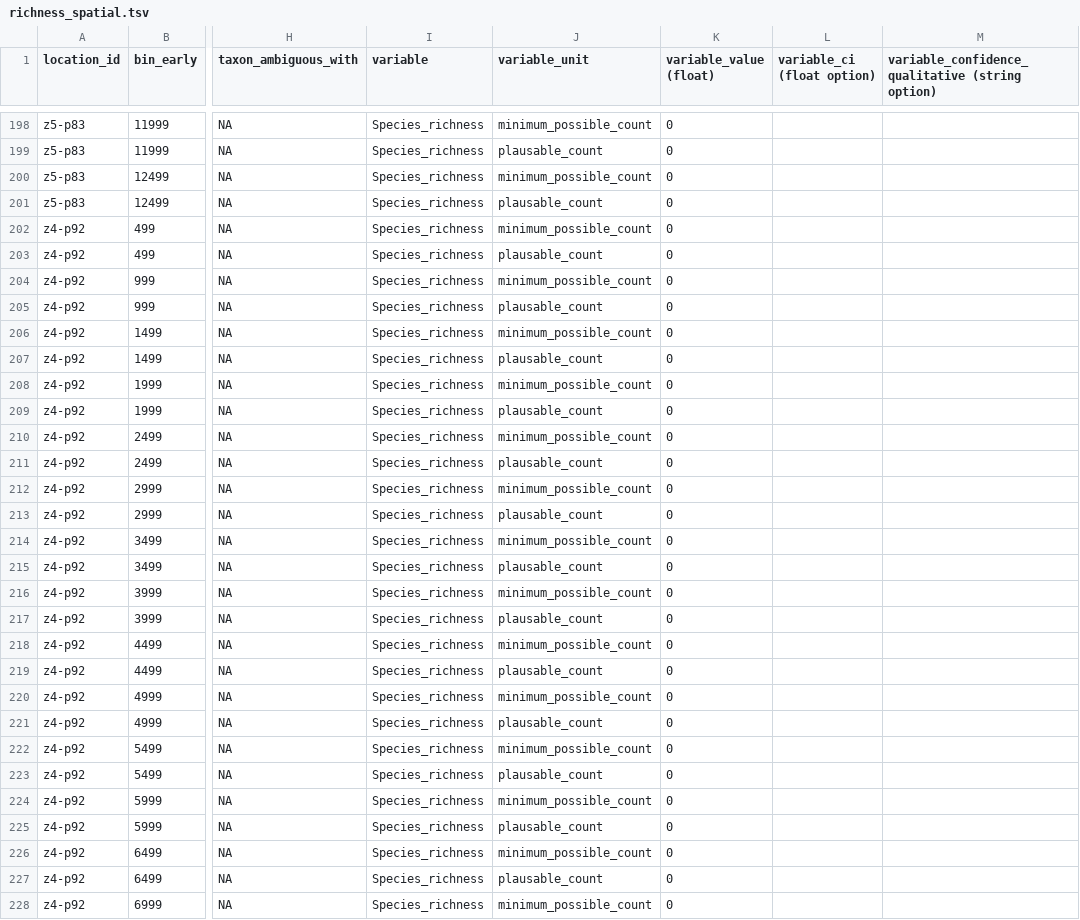
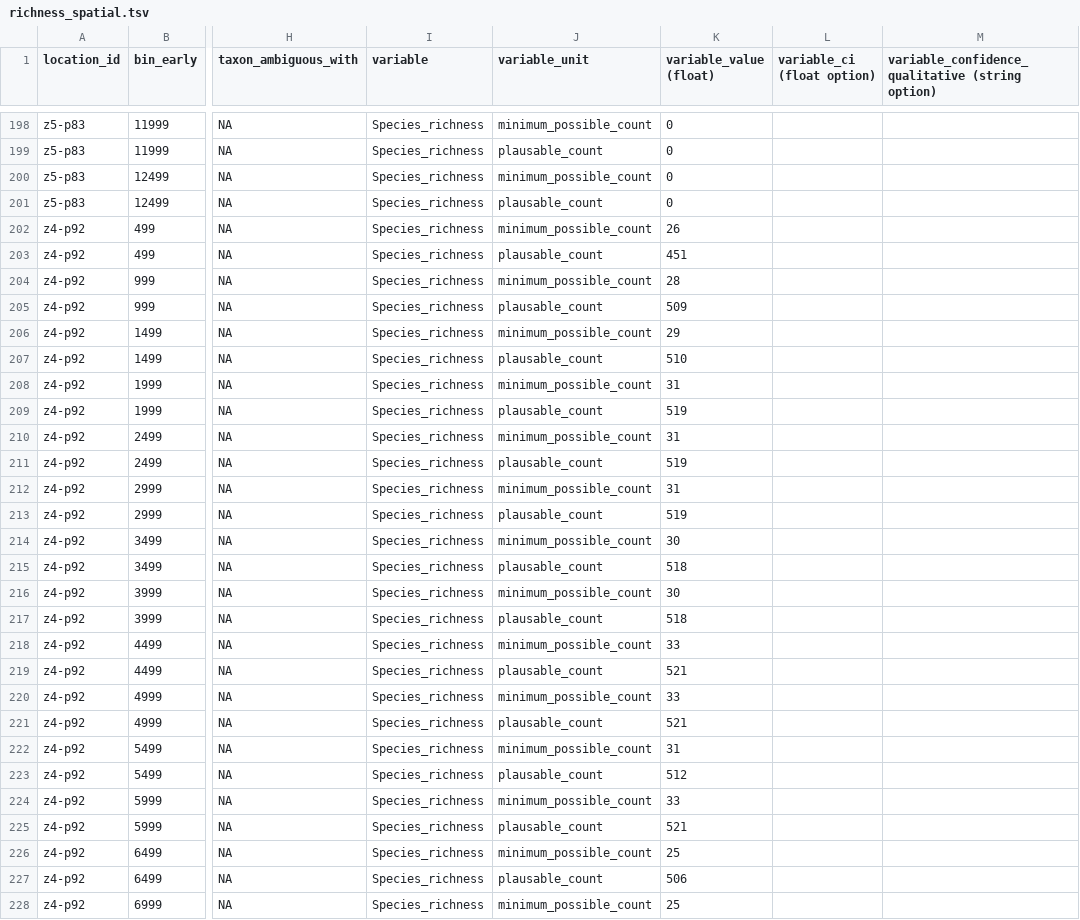
Before and after one commit to AndrewIOM/arctic-biodiversity-indicators, a TSV file: data-derived/community-composition/richness_spatial.tsv, drawn as a sheet; only a part is shown, gaps mark what is left out; the diff covers the shown part only; the diff names each change by its address in the sheet, - before the commit and + after, or states it on an @@ line.

```diff
--- a/data-derived/community-composition/richness_spatial.tsv
+++ b/data-derived/community-composition/richness_spatial.tsv
-K202 (variable_value (float)): 0
+K202 (variable_value (float)): 26
-K203 (variable_value (float)): 0
+K203 (variable_value (float)): 451
-K204 (variable_value (float)): 0
+K204 (variable_value (float)): 28
-K205 (variable_value (float)): 0
+K205 (variable_value (float)): 509
-K206 (variable_value (float)): 0
+K206 (variable_value (float)): 29
-K207 (variable_value (float)): 0
+K207 (variable_value (float)): 510
-K208 (variable_value (float)): 0
+K208 (variable_value (float)): 31
-K209 (variable_value (float)): 0
+K209 (variable_value (float)): 519
-K210 (variable_value (float)): 0
+K210 (variable_value (float)): 31
-K211 (variable_value (float)): 0
+K211 (variable_value (float)): 519
-K212 (variable_value (float)): 0
+K212 (variable_value (float)): 31
-K213 (variable_value (float)): 0
+K213 (variable_value (float)): 519
-K214 (variable_value (float)): 0
+K214 (variable_value (float)): 30
-K215 (variable_value (float)): 0
+K215 (variable_value (float)): 518
-K216 (variable_value (float)): 0
+K216 (variable_value (float)): 30
-K217 (variable_value (float)): 0
+K217 (variable_value (float)): 518
-K218 (variable_value (float)): 0
+K218 (variable_value (float)): 33
-K219 (variable_value (float)): 0
+K219 (variable_value (float)): 521
-K220 (variable_value (float)): 0
+K220 (variable_value (float)): 33
-K221 (variable_value (float)): 0
+K221 (variable_value (float)): 521
-K222 (variable_value (float)): 0
+K222 (variable_value (float)): 31
-K223 (variable_value (float)): 0
+K223 (variable_value (float)): 512
-K224 (variable_value (float)): 0
+K224 (variable_value (float)): 33
-K225 (variable_value (float)): 0
+K225 (variable_value (float)): 521
-K226 (variable_value (float)): 0
+K226 (variable_value (float)): 25
-K227 (variable_value (float)): 0
+K227 (variable_value (float)): 506
-K228 (variable_value (float)): 0
+K228 (variable_value (float)): 25
```
Also changed, not shown: 11 edited cells elsewhere in this file, data-derived/community-composition/richness.tsv, data-derived/taxon-index.tsv, 8 other files.
